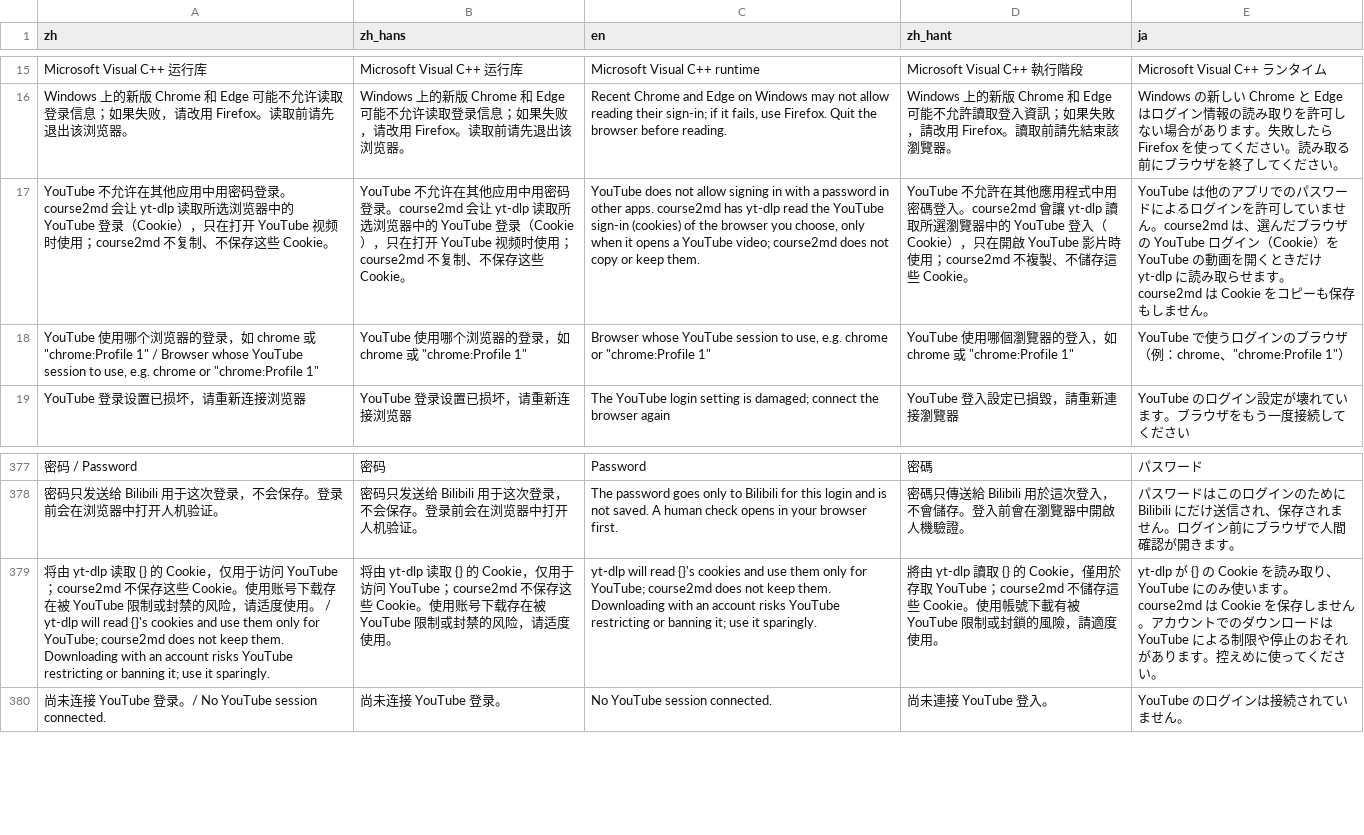
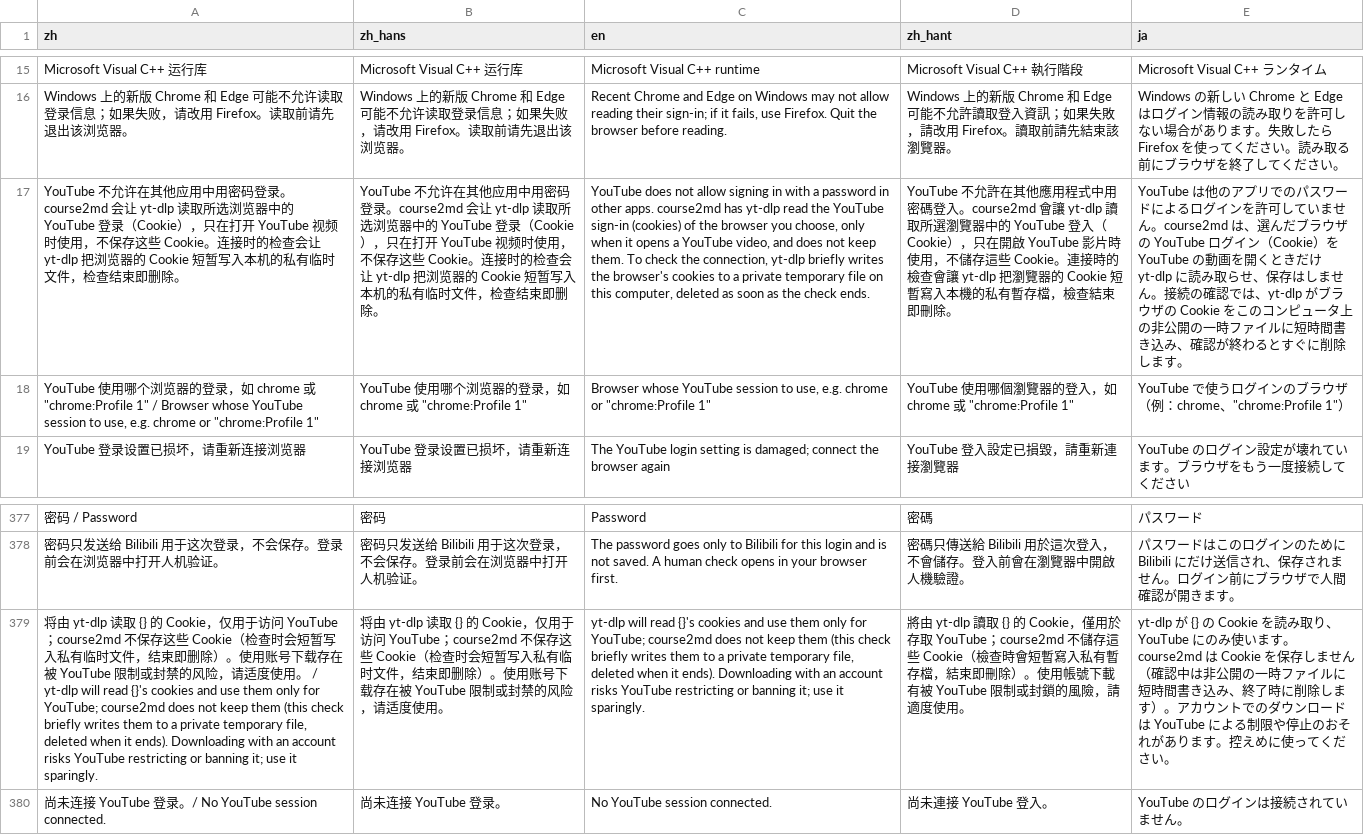
Before and after one commit to mizorewww/course2md, a TSV file: i18n/catalog.tsv, drawn as a sheet; only a part is shown, gaps mark what is left out; removed rows and columns are numbered as before the commit, all else as after; the diff names each change by its address in the sheet, - before the commit and + after, or states it on an @@ line.

```diff
--- a/i18n/catalog.tsv
+++ b/i18n/catalog.tsv
-A17 (zh): …频时使用；course2md 不复制、不保存这些 Cookie。
+A17 (zh): …频时使用，不保存这些 Cookie。连接时的检查会让 yt-dlp 把浏览器的 Cookie 短暂写入本机的私有临时文件，检查结束即删除。
-B17 (zh_hans): …频时使用；course2md 不复制、不保存这些 Cookie。
+B17 (zh_hans): …频时使用，不保存这些 Cookie。连接时的检查会让 yt-dlp 把浏览器的 Cookie 短暂写入本机的私有临时文件，检查结束即删除。
-C17 (en): …a YouTube video; course2md does not copy or keep them.
+C17 (en): …a YouTube video, and does not keep them. To check the connection, yt-dlp briefly writes the browser's cookies to a private temporary file on this computer, deleted as soon as the check ends.
-D17 (zh_hant): …片時使用；course2md 不複製、不儲存這些 Cookie。
+D17 (zh_hant): …片時使用，不儲存這些 Cookie。連接時的檢查會讓 yt-dlp 把瀏覽器的 Cookie 短暫寫入本機的私有暫存檔，檢查結束即刪除。
-E17 (ja): …み取らせます。course2md は Cookie をコピーも保存もしません。
+E17 (ja): …み取らせ、保存はしません。接続の確認では、yt-dlp がブラウザの Cookie をこのコンピュータ上の非公開の一時ファイルに短時間書き込み、確認が終わるとすぐに削除します。
-row 379: 将由 yt-dlp 读取 {} 的 Cookie，仅用于访问 YouTube；course2md 不保存这些 Cookie。使用账号下载存在被 YouTube 限制或封禁的风险，请适度使用。 / yt-dlp will read {}'s cookies and use them only for YouTube; course2md does not keep them. Downloading with an account risks YouTube restricting or banning it; use it sparingly. | 将由 yt-dlp 读取 {} 的 Cookie，仅用于访问 YouTube；course2md 不保存这些 Cookie。使用账号下载存在被 YouTube 限制或封禁的风险，请适度使用。 | yt-dlp will read {}'s cookies and use them only for YouTube; course2md does not keep them. Downloading with an account risks YouTube restricting or banning it; use it sparingly. | 將由 yt-dlp 讀取 {} 的 Cookie，僅用於存取 YouTube；course2md 不儲存這些 Cookie。使用帳號下載有被 YouTube 限制或封鎖的風險，請適度使用。 | yt-dlp が {} の Cookie を読み取り、YouTube にのみ使います。course2md は Cookie を保存しません。アカウントでのダウンロードは YouTube による制限や停止のおそれがあります。控えめに使ってください。
+row 379: 将由 yt-dlp 读取 {} 的 Cookie，仅用于访问 YouTube；course2md 不保存这些 Cookie（检查时会短暂写入私有临时文件，结束即删除）。使用账号下载存在被 YouTube 限制或封禁的风险，请适度使用。 / yt-dlp will read {}'s cookies and use them only for YouTube; course2md does not keep them (this check briefly writes them to a private temporary file, deleted when it ends). Downloading with an account risks YouTube restricting or banning it; use it sparingly. | 将由 yt-dlp 读取 {} 的 Cookie，仅用于访问 YouTube；course2md 不保存这些 Cookie（检查时会短暂写入私有临时文件，结束即删除）。使用账号下载存在被 YouTube 限制或封禁的风险，请适度使用。 | yt-dlp will read {}'s cookies and use them only for YouTube; course2md does not keep them (this check briefly writes them to a private temporary file, deleted when it ends). Downloading with an account risks YouTube restricting or banning it; use it sparingly. | 將由 yt-dlp 讀取 {} 的 Cookie，僅用於存取 YouTube；course2md 不儲存這些 Cookie（檢查時會短暫寫入私有暫存檔，結束即刪除）。使用帳號下載有被 YouTube 限制或封鎖的風險，請適度使用。 | yt-dlp が {} の Cookie を読み取り、YouTube にのみ使います。course2md は Cookie を保存しません（確認中は非公開の一時ファイルに短時間書き込み、終了時に削除します）。アカウントでのダウンロードは YouTube による制限や停止のおそれがあります。控えめに使ってください。
```
Also changed, not shown: 3 other files.
